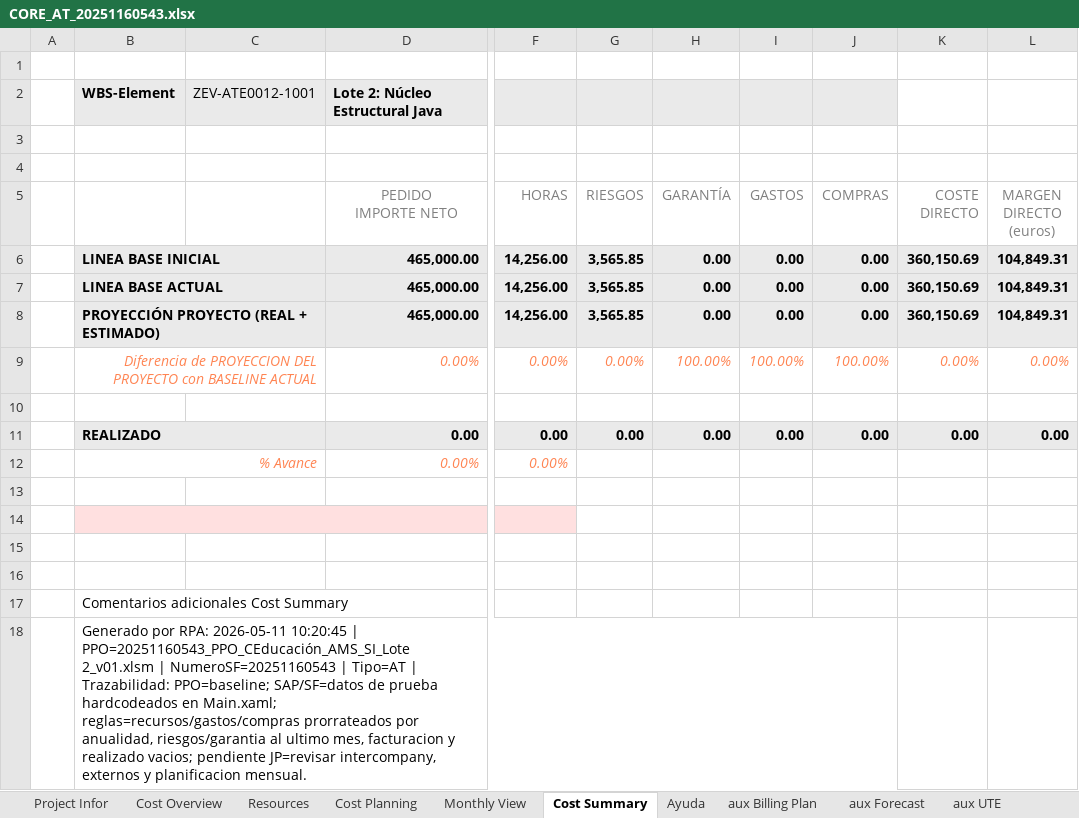
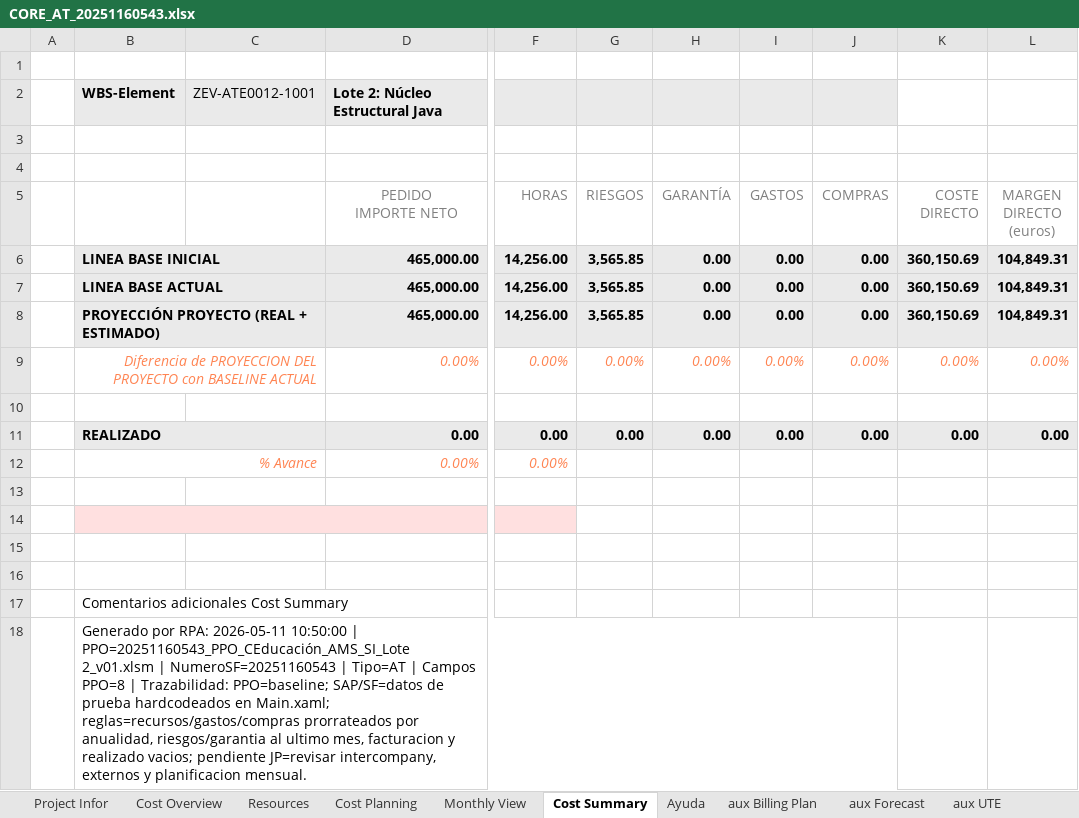
Before and after one commit to alvaroortegaangulo/oportunidad-generar-core-v3, an Excel workbook: oportunidad-generar-core-main/data/output/CORE_AT_20251160543.xlsx, sheet Cost Summary, drawn as a sheet; only a part is shown, gaps mark what is left out; values as stored, in another font and other column widths than the file's, no borders; conditional formats not drawn; the diff names each change by its address in the sheet, - before the commit and + after, or states it on an @@ line.

```diff
--- a/oportunidad-generar-core-main/data/output/CORE_AT_20251160543.xlsx (sheet Cost Summary)
+++ b/oportunidad-generar-core-main/data/output/CORE_AT_20251160543.xlsx (sheet Cost Summary)
-H9 (GARANTÍA): 100.00%
+H9 (GARANTÍA): 0.00%
-I9 (GASTOS): 100.00%
+I9 (GASTOS): 0.00%
-J9 (COMPRAS): 100.00%
+J9 (COMPRAS): 0.00%
-B18: …RPA: 2026-05-11 10:20:45 | PPO=20251160543_PPO_CEducación_AMS_SI_Lote 2_v01.xlsm | NumeroSF=20251160543 | Tipo=AT | Trazabilidad:…
+B18: …RPA: 2026-05-11 10:50:00 | PPO=20251160543_PPO_CEducación_AMS_SI_Lote 2_v01.xlsm | NumeroSF=20251160543 | Tipo=AT | Campos PPO=8 | Trazabilidad:…
```
Also changed, not shown: sheet Cost Planning, sheet Project Infor, formulas that keep their value, oportunidad-generar-core-main/data/output/CORE_PC_20250256445.xlsx, 2 other files.
